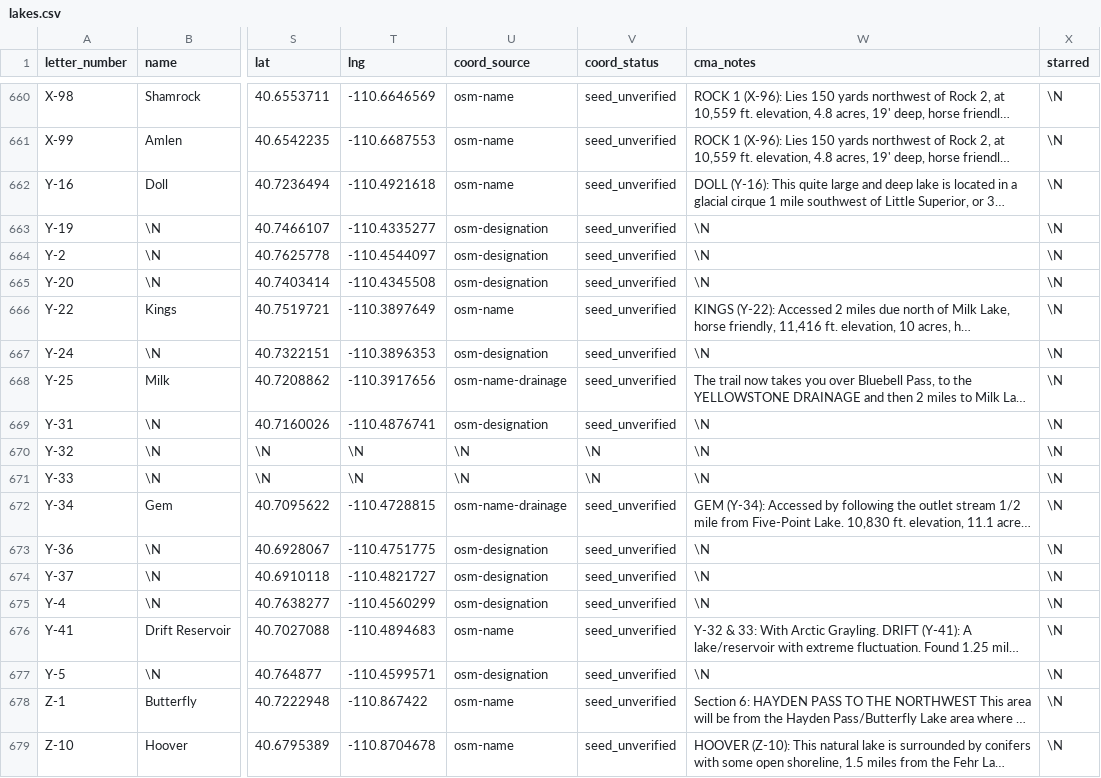
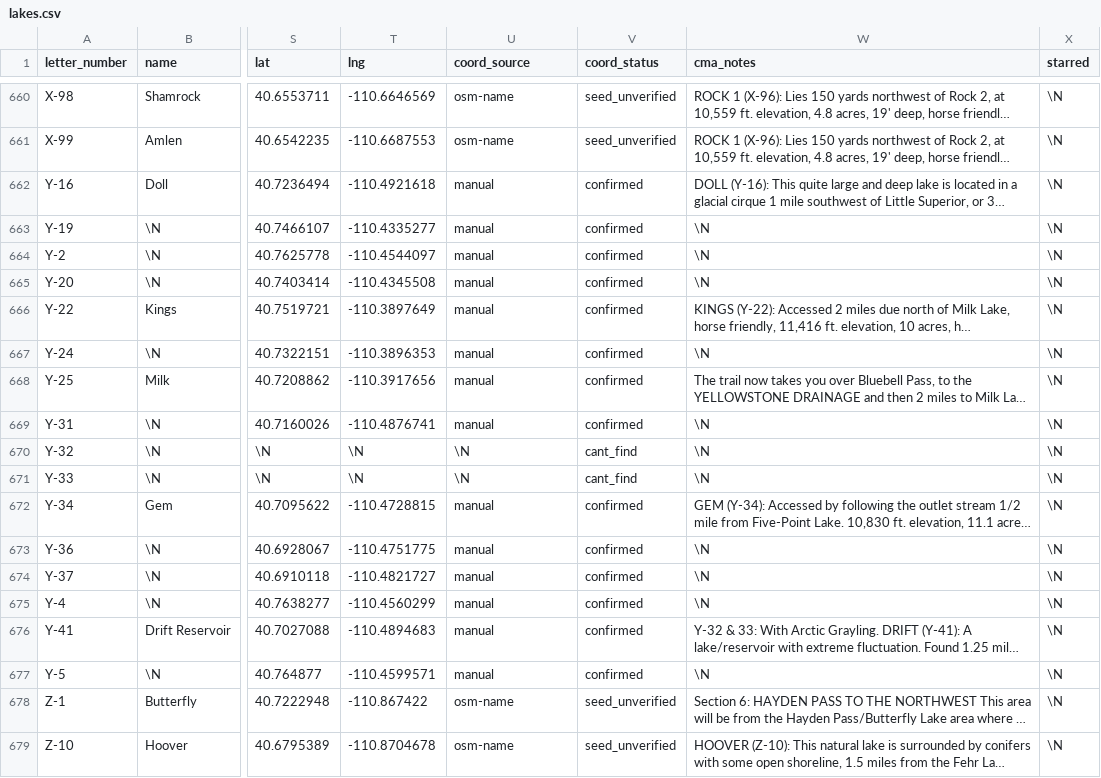
Before and after one commit to jedwood/uintas100, a CSV file: data/seeds/lakes.csv, drawn as a sheet; only a part is shown, gaps mark what is left out; long unchanged cells end in …; the diff covers the shown part only; the diff names each change by its address in the sheet, - before the commit and + after, or states it on an @@ line.

```diff
--- a/data/seeds/lakes.csv
+++ b/data/seeds/lakes.csv
-U662 (coord_source): osm-name
+U662 (coord_source): manual
-V662:V669 (coord_status): seed_unverified
+V662:V669 (coord_status): confirmed
-U663:U665 (coord_source): osm-designation
+U663:U665 (coord_source): manual
-U666 (coord_source): osm-name
+U666 (coord_source): manual
-U667 (coord_source): osm-designation
+U667 (coord_source): manual
-U668 (coord_source): osm-name-drainage
+U668 (coord_source): manual
-U669 (coord_source): osm-designation
+U669 (coord_source): manual
-V670:V671 (coord_status): \N
+V670:V671 (coord_status): cant_find
-U672 (coord_source): osm-name-drainage
+U672 (coord_source): manual
-V672:V677 (coord_status): seed_unverified
+V672:V677 (coord_status): confirmed
-U673:U675 (coord_source): osm-designation
+U673:U675 (coord_source): manual
-U676 (coord_source): osm-name
+U676 (coord_source): manual
-U677 (coord_source): osm-designation
+U677 (coord_source): manual
```
Also changed, not shown: 25 edited cells elsewhere in this file, 3 other files.
